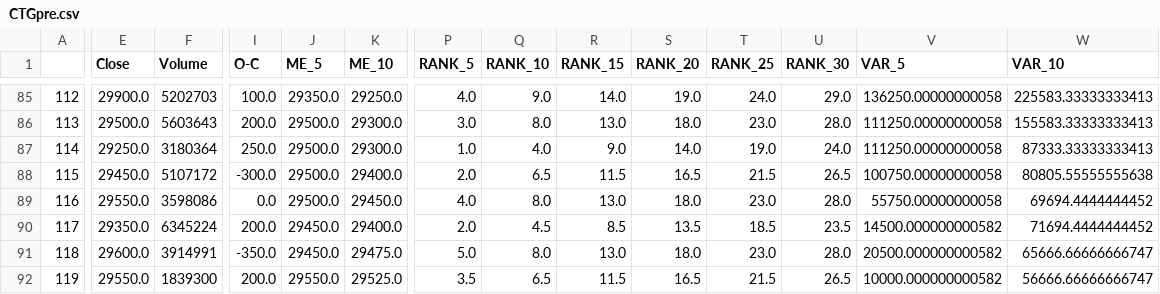
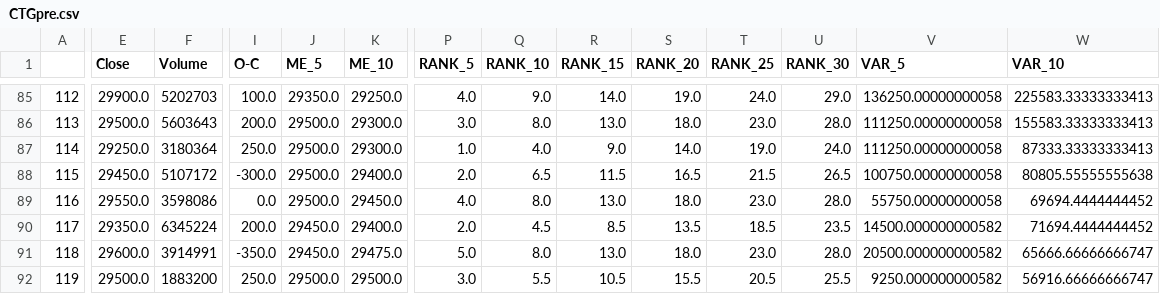
Before and after one commit to Zeres-Engel/Surfing-Stock, a CSV file: data/prepaired/CTGpre.csv, drawn as a sheet; only a part is shown, gaps mark what is left out; the diff covers the shown part only; the diff names each change by its address in the sheet, - before the commit and + after, or states it on an @@ line.

```diff
--- a/data/prepaired/CTGpre.csv
+++ b/data/prepaired/CTGpre.csv
-E92 (Close): 29550.0
+E92 (Close): 29500.0
-F92 (Volume): 1839300
+F92 (Volume): 1883200
-I92 (O-C): 200.0
+I92 (O-C): 250.0
-J92 (ME_5): 29550.0
+J92 (ME_5): 29500.0
-K92 (ME_10): 29525.0
+K92 (ME_10): 29500.0
-P92 (RANK_5): 3.5
+P92 (RANK_5): 3.0
-Q92 (RANK_10): 6.5
+Q92 (RANK_10): 5.5
-R92 (RANK_15): 11.5
+R92 (RANK_15): 10.5
-S92 (RANK_20): 16.5
+S92 (RANK_20): 15.5
-T92 (RANK_25): 21.5
+T92 (RANK_25): 20.5
-U92 (RANK_30): 26.5
+U92 (RANK_30): 25.5
-V92 (VAR_5): 10000.000000000582
+V92 (VAR_5): 9250.000000000582
-W92 (VAR_10): 56666.66666666747
+W92 (VAR_10): 56916.66666666747
```
Also changed, not shown: 28 edited cells elsewhere in this file, data/prepaired/FPTpre.csv, data/prepaired/LCGpre.csv, 7 other files.
